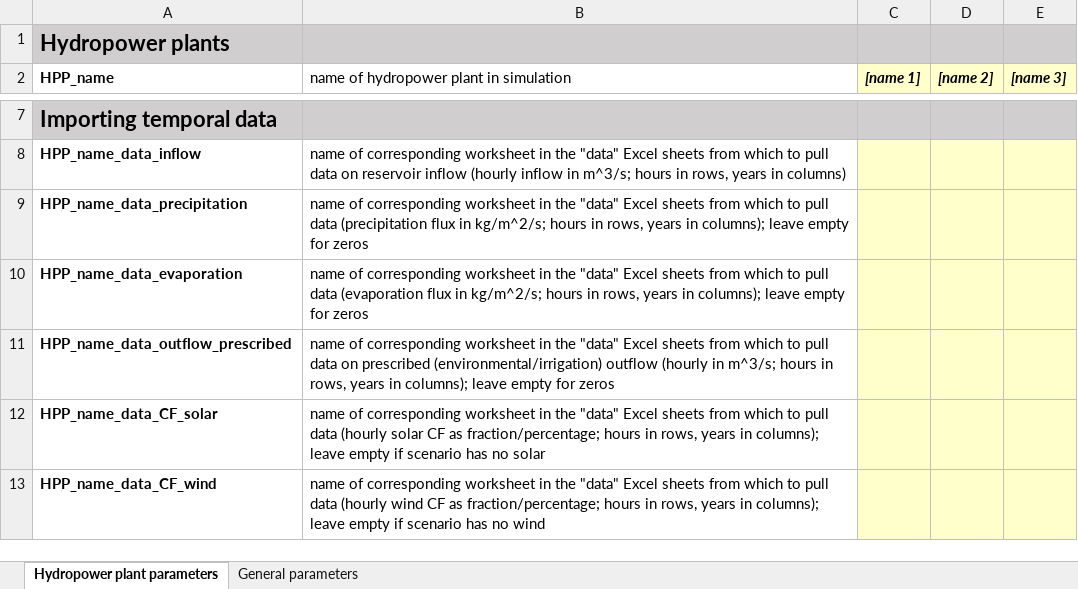
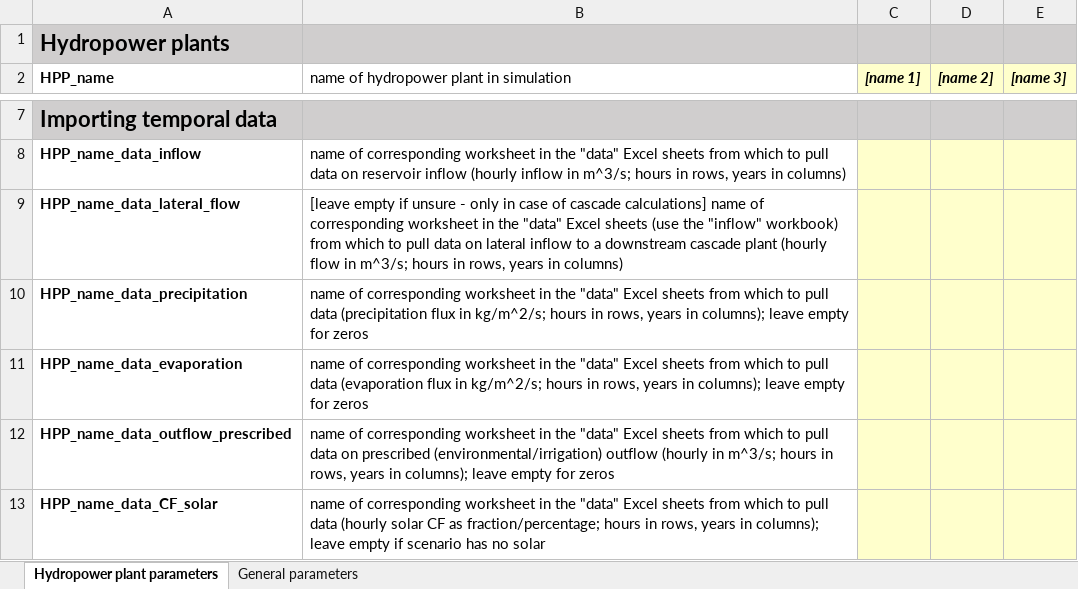
Before and after one commit to VUB-HYDR/REVUB, an Excel workbook: 2_REVUB_control_files/parameters_simulation.xlsx, sheet Hydropower plant parameters, drawn as a sheet; only a part is shown, gaps mark what is left out; the shorter side is filled out with more unchanged rows; values as stored, in another font and other column widths than the file's, no borders; the diff names each change by its address in the sheet, - before the commit and + after, or states it on an @@ line.

Commit message:
update of manual with ramping envelopes capability and extended cascade calculation details + reflections in code

```diff
--- a/2_REVUB_control_files/parameters_simulation.xlsx (sheet Hydropower plant parameters)
+++ b/2_REVUB_control_files/parameters_simulation.xlsx (sheet Hydropower plant parameters)
+row 9: HPP_name_data_lateral_flow | [leave empty if unsure - only in case of cascade calculations] name of corresponding worksheet in the "data" Excel sheets (use the "inflow" workbook) from which to pull data on lateral inflow to a downstream cascade plant (hourly flow in m^3/s; hours in rows, years in columns)
```
Also changed, not shown: 3 other files.
